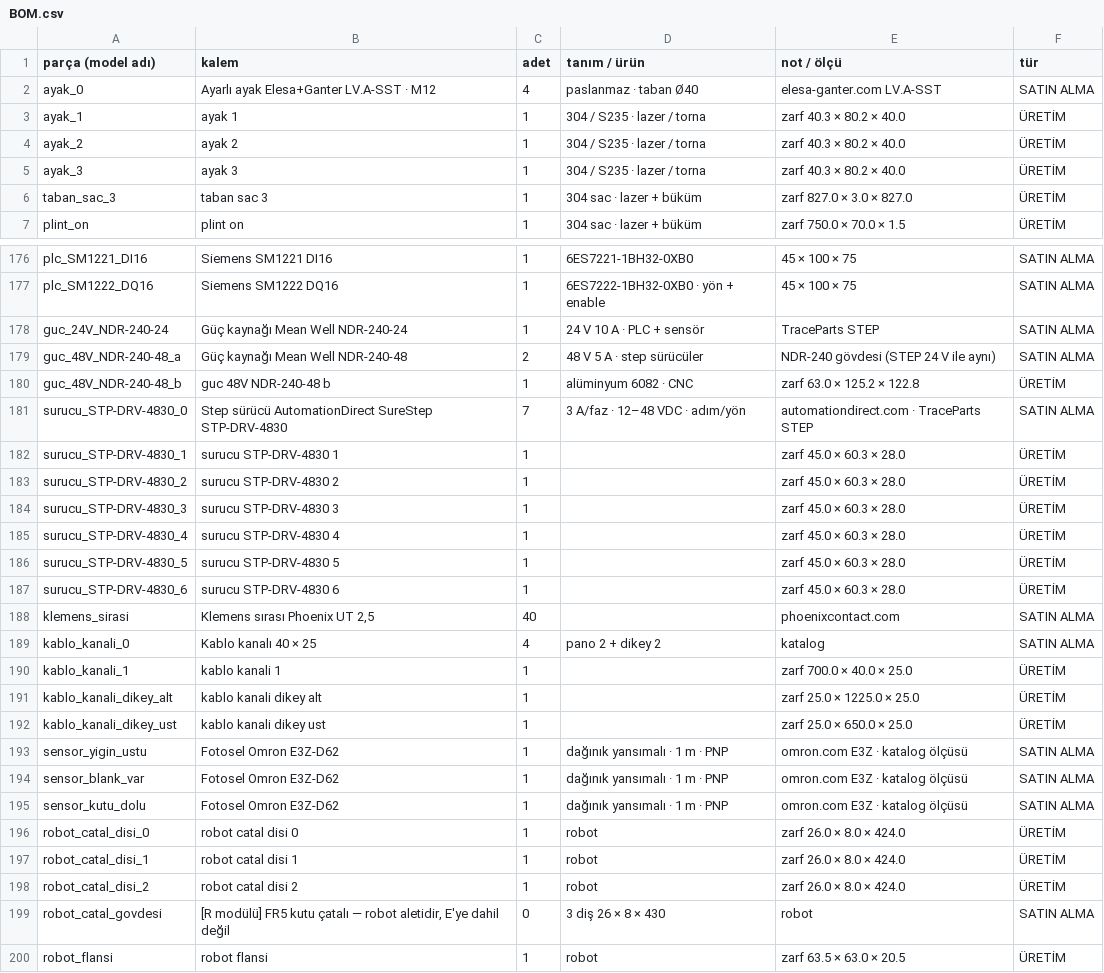
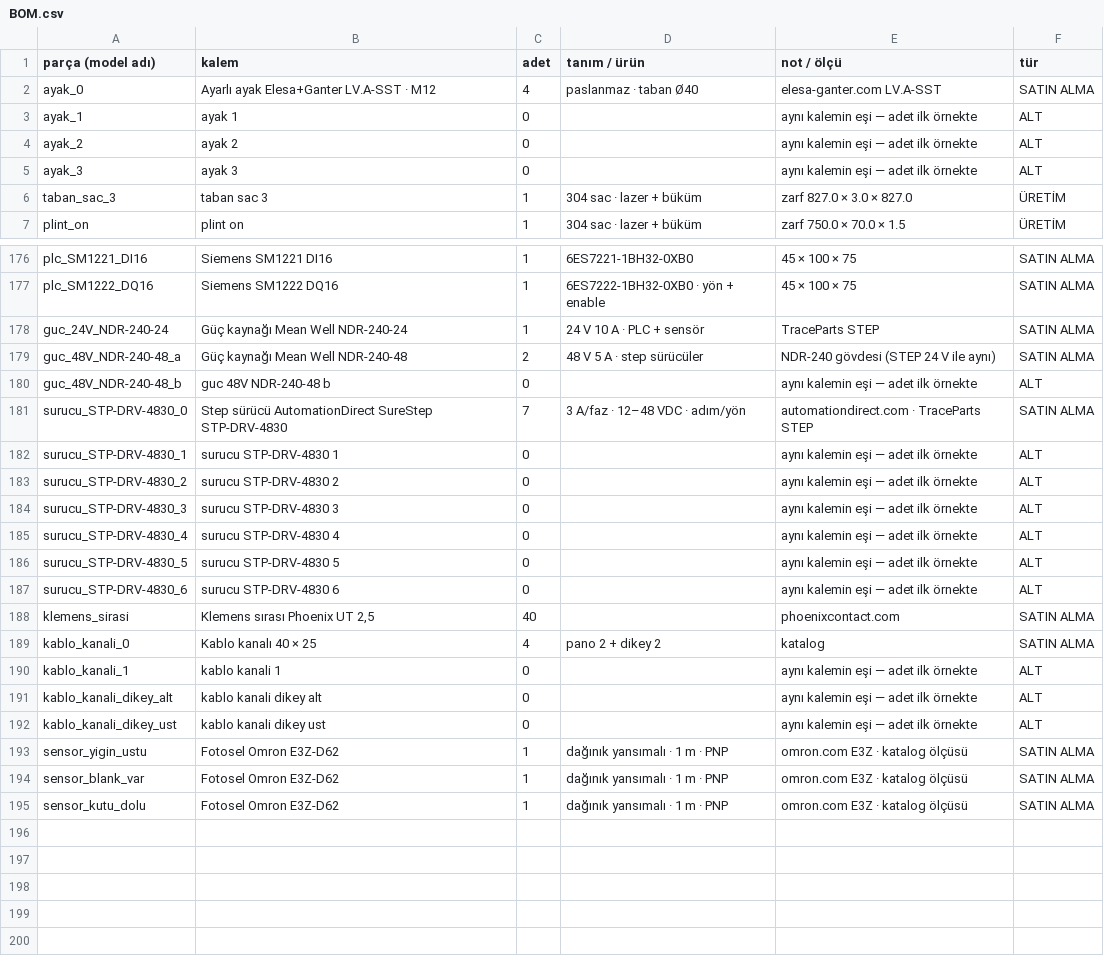
Before and after one commit to kursatkemalkul/autokitch, a CSV file: arastirma/5_PACK_v1/BOM.csv, drawn as a sheet; only a part is shown, gaps mark what is left out; the diff covers the shown part only.

```diff
--- a/arastirma/5_PACK_v1/BOM.csv
+++ b/arastirma/5_PACK_v1/BOM.csv
@@ -2,5 +2,5 @@
 ayak_0;Ayarlı ayak Elesa+Ganter LV.A-SST · M12;4;paslanmaz · taban Ø40;elesa-ganter.com LV.A-SST;SATIN ALMA
-ayak_1;ayak 1;1;304 / S235 · lazer / torna;zarf 40.3 × 80.2 × 40.0;ÜRETİM
-ayak_2;ayak 2;1;304 / S235 · lazer / torna;zarf 40.3 × 80.2 × 40.0;ÜRETİM
-ayak_3;ayak 3;1;304 / S235 · lazer / torna;zarf 40.3 × 80.2 × 40.0;ÜRETİM
+ayak_1;ayak 1;0;;aynı kalemin eşi — adet ilk örnekte;ALT
+ayak_2;ayak 2;0;;aynı kalemin eşi — adet ilk örnekte;ALT
+ayak_3;ayak 3;0;;aynı kalemin eşi — adet ilk örnekte;ALT
 taban_sac_3;taban sac 3;1;304 sac · lazer + büküm;zarf 827.0 × 3.0 × 827.0;ÜRETİM
@@ -179,15 +179,15 @@ guc_24V_NDR-240-24;Güç kaynağı Mean Well NDR-240-24;1;24 V 10 A · PLC + sen
 guc_48V_NDR-240-48_a;Güç kaynağı Mean Well NDR-240-48;2;48 V 5 A · step sürücüler;NDR-240 gövdesi (STEP 24 V ile aynı);SATIN ALMA
-guc_48V_NDR-240-48_b;guc 48V NDR-240-48 b;1;alüminyum 6082 · CNC;zarf 63.0 × 125.2 × 122.8;ÜRETİM
+guc_48V_NDR-240-48_b;guc 48V NDR-240-48 b;0;;aynı kalemin eşi — adet ilk örnekte;ALT
 surucu_STP-DRV-4830_0;Step sürücü AutomationDirect SureStep STP-DRV-4830;7;3 A/faz · 12–48 VDC · adım/yön;automationdirect.com · TraceParts STEP;SATIN ALMA
-surucu_STP-DRV-4830_1;surucu STP-DRV-4830 1;1;;zarf 45.0 × 60.3 × 28.0;ÜRETİM
-surucu_STP-DRV-4830_2;surucu STP-DRV-4830 2;1;;zarf 45.0 × 60.3 × 28.0;ÜRETİM
-surucu_STP-DRV-4830_3;surucu STP-DRV-4830 3;1;;zarf 45.0 × 60.3 × 28.0;ÜRETİM
-surucu_STP-DRV-4830_4;surucu STP-DRV-4830 4;1;;zarf 45.0 × 60.3 × 28.0;ÜRETİM
-surucu_STP-DRV-4830_5;surucu STP-DRV-4830 5;1;;zarf 45.0 × 60.3 × 28.0;ÜRETİM
-surucu_STP-DRV-4830_6;surucu STP-DRV-4830 6;1;;zarf 45.0 × 60.3 × 28.0;ÜRETİM
+surucu_STP-DRV-4830_1;surucu STP-DRV-4830 1;0;;aynı kalemin eşi — adet ilk örnekte;ALT
+surucu_STP-DRV-4830_2;surucu STP-DRV-4830 2;0;;aynı kalemin eşi — adet ilk örnekte;ALT
+surucu_STP-DRV-4830_3;surucu STP-DRV-4830 3;0;;aynı kalemin eşi — adet ilk örnekte;ALT
+surucu_STP-DRV-4830_4;surucu STP-DRV-4830 4;0;;aynı kalemin eşi — adet ilk örnekte;ALT
+surucu_STP-DRV-4830_5;surucu STP-DRV-4830 5;0;;aynı kalemin eşi — adet ilk örnekte;ALT
+surucu_STP-DRV-4830_6;surucu STP-DRV-4830 6;0;;aynı kalemin eşi — adet ilk örnekte;ALT
 klemens_sirasi;Klemens sırası Phoenix UT 2,5;40;;phoenixcontact.com;SATIN ALMA
 kablo_kanali_0;Kablo kanalı 40 × 25;4;pano 2 + dikey 2;katalog;SATIN ALMA
-kablo_kanali_1;kablo kanali 1;1;;zarf 700.0 × 40.0 × 25.0;ÜRETİM
-kablo_kanali_dikey_alt;kablo kanali dikey alt;1;;zarf 25.0 × 1225.0 × 25.0;ÜRETİM
-kablo_kanali_dikey_ust;kablo kanali dikey ust;1;;zarf 25.0 × 650.0 × 25.0;ÜRETİM
+kablo_kanali_1;kablo kanali 1;0;;aynı kalemin eşi — adet ilk örnekte;ALT
+kablo_kanali_dikey_alt;kablo kanali dikey alt;0;;aynı kalemin eşi — adet ilk örnekte;ALT
+kablo_kanali_dikey_ust;kablo kanali dikey ust;0;;aynı kalemin eşi — adet ilk örnekte;ALT
 sensor_yigin_ustu;Fotosel Omron E3Z-D62;1;dağınık yansımalı · 1 m · PNP;omron.com E3Z · katalog ölçüsü;SATIN ALMA
@@ -195,6 +195 @@ sensor_blank_var;Fotosel Omron E3Z-D62;1;dağınık yansımalı · 1 m · PNP;om
 sensor_kutu_dolu;Fotosel Omron E3Z-D62;1;dağınık yansımalı · 1 m · PNP;omron.com E3Z · katalog ölçüsü;SATIN ALMA
-robot_catal_disi_0;robot catal disi 0;1;robot;zarf 26.0 × 8.0 × 424.0;ÜRETİM
-robot_catal_disi_1;robot catal disi 1;1;robot;zarf 26.0 × 8.0 × 424.0;ÜRETİM
-robot_catal_disi_2;robot catal disi 2;1;robot;zarf 26.0 × 8.0 × 424.0;ÜRETİM
-robot_catal_govdesi;[R modülü] FR5 kutu çatalı — robot aletidir, E'ye dahil değil;0;3 diş 26 × 8 × 430;robot;SATIN ALMA
-robot_flansi;robot flansi;1;robot;zarf 63.5 × 63.0 × 20.5;ÜRETİM
```
Also changed, not shown: 71 edited cells elsewhere in this file, arastirma/5_PACK_v1/BOM_OZET.csv, 1 other file.
